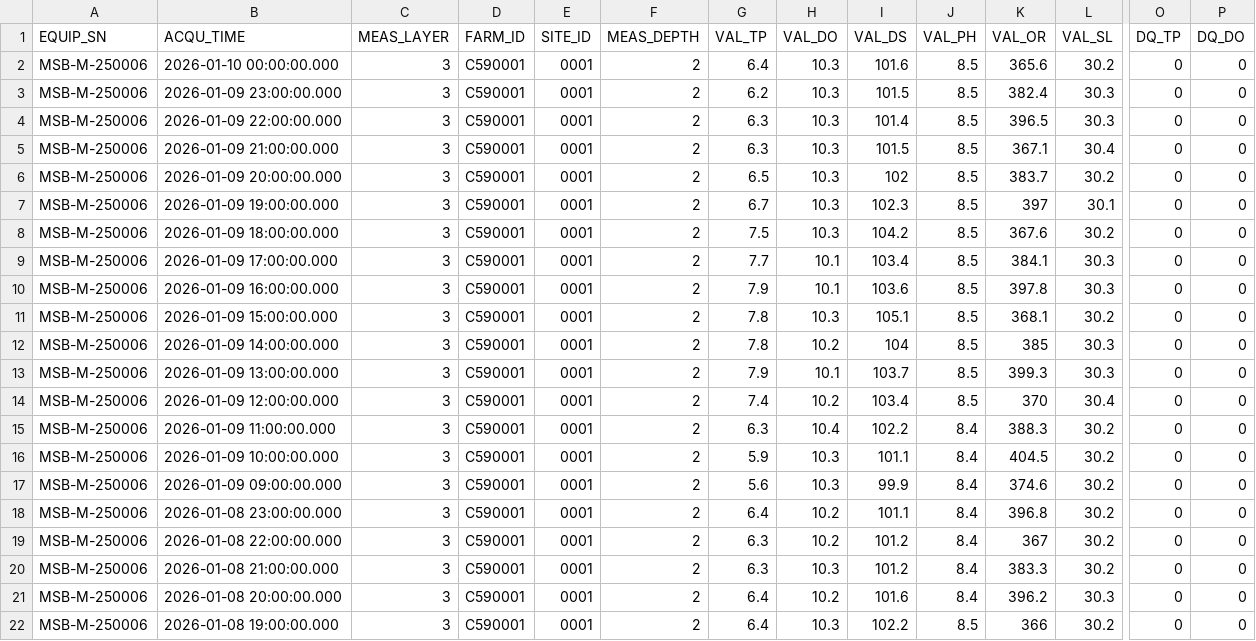
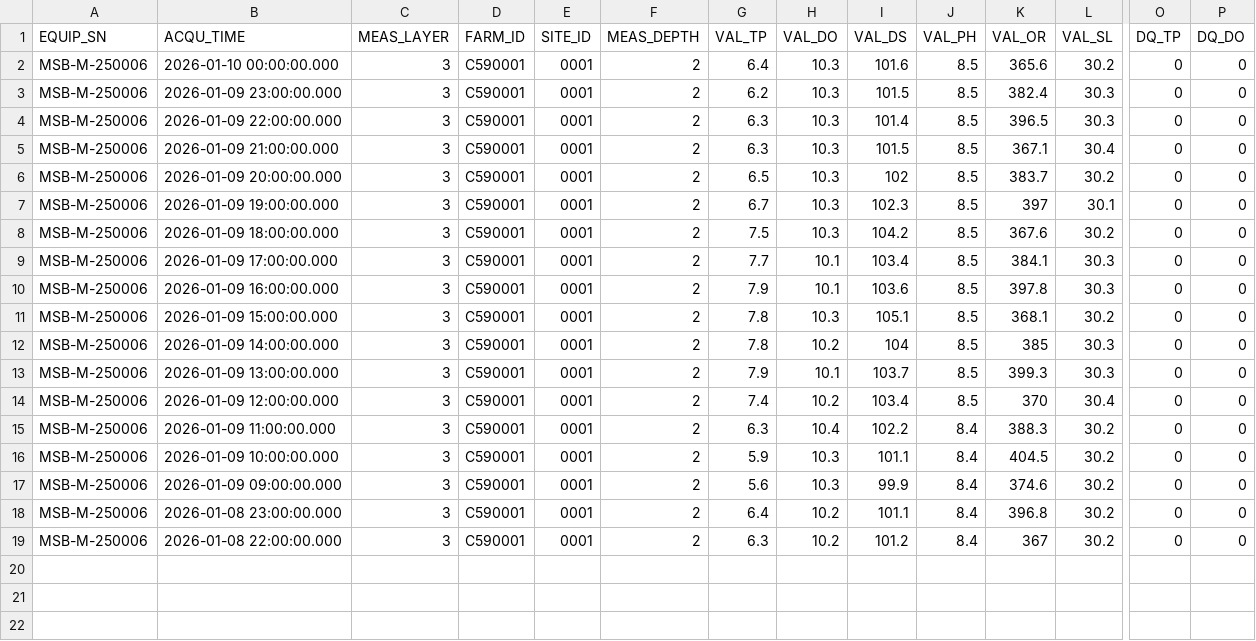
Before and after one commit to ingbeen/sensor-gap-imputer, a CSV file: storage/input/COM_SENSOR_DATA.csv, drawn as a sheet; only a part is shown, gaps mark what is left out; rows hold the shown columns only; the diff names each change by its address in the sheet, - before the commit and + after, or states it on an @@ line.

```diff
--- a/storage/input/COM_SENSOR_DATA.csv
+++ b/storage/input/COM_SENSOR_DATA.csv
-row 20: MSB-M-250006 | 2026-01-08 21:00:00.000 | 3 | C590001 | 0001 | 2 | 6.3 | 10.3 | 101.2 | 8.4 | 383.3 | 30.2 | 0 | 0
-row 21: MSB-M-250006 | 2026-01-08 20:00:00.000 | 3 | C590001 | 0001 | 2 | 6.4 | 10.2 | 101.6 | 8.4 | 396.2 | 30.3 | 0 | 0
-row 22: MSB-M-250006 | 2026-01-08 19:00:00.000 | 3 | C590001 | 0001 | 2 | 6.4 | 10.3 | 102.2 | 8.5 | 366 | 30.2 | 0 | 0
```
Also changed, not shown: 3 other files.
